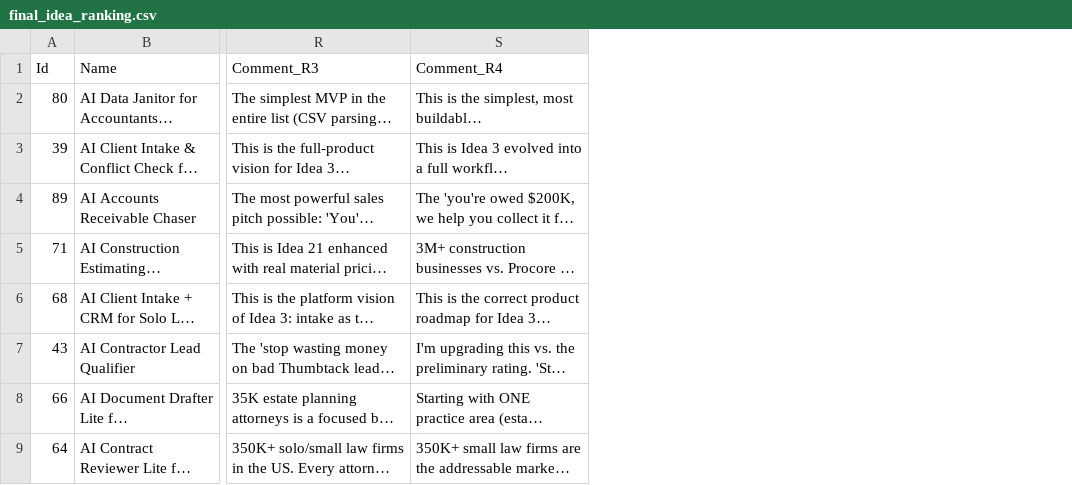
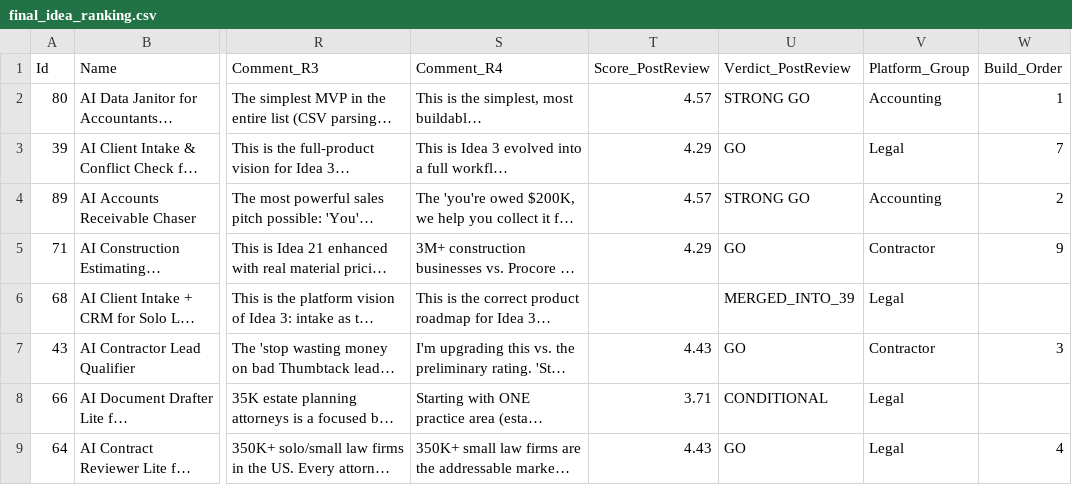
Before and after one commit to py-andy-c/ideas, a CSV file: final_idea_ranking.csv, drawn as a sheet; only a part is shown, gaps mark what is left out; long unchanged cells end in …; the diff names each change by its address in the sheet, - before the commit and + after, or states it on an @@ line.

```diff
--- a/final_idea_ranking.csv
+++ b/final_idea_ranking.csv
+column T (Score_PostReview), rows 2-9: 4.57 | 4.29 | 4.57 | 4.29 |  | 4.43 | 3.71 | 4.43
+column U (Verdict_PostReview), rows 2-9: STRONG GO | GO | STRONG GO | GO | MERGED_INTO_39 | GO | CONDITIONAL | GO
+column V (Platform_Group), rows 2-9: Accounting | Legal | Accounting | Contractor | Legal | Contractor | Legal | Legal
+column W (Build_Order), rows 2-9: 1 | 7 | 2 | 9 |  | 3 |  | 4
```
Also changed, not shown: 3 other files.
